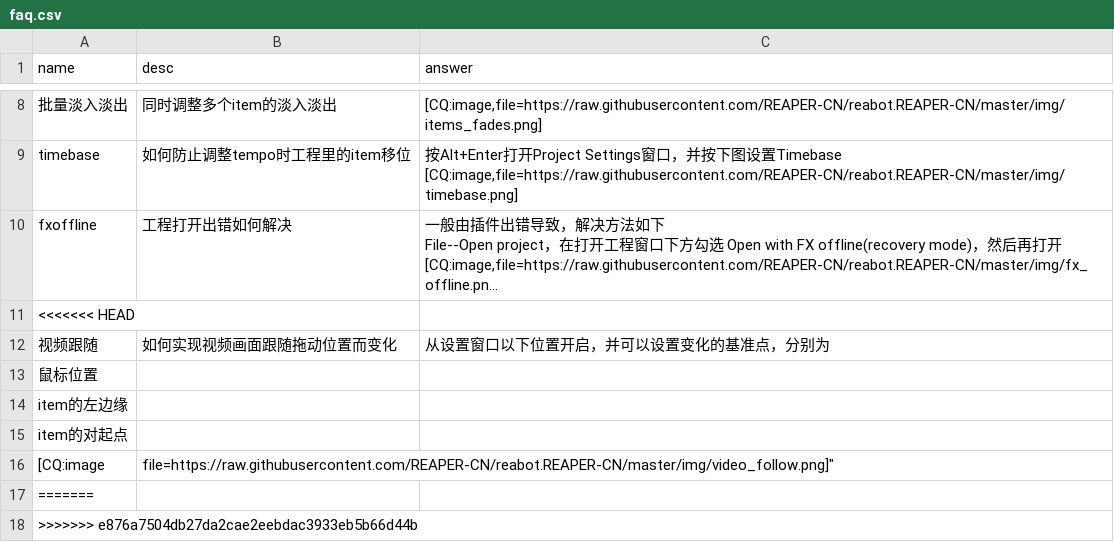
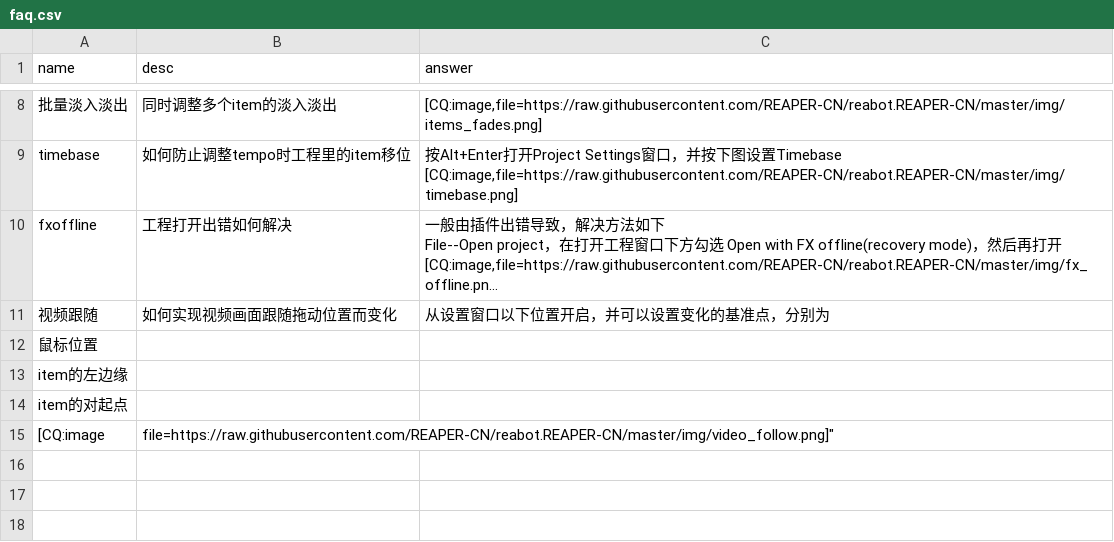
Before and after one commit to REAPER-CN/reabot.REAPER-CN, a CSV file: faq.csv, drawn as a sheet; only a part is shown, gaps mark what is left out; long unchanged cells end in …; the diff names each change by its address in the sheet, - before the commit and + after, or states it on an @@ line.

Commit message:
修复一些错误内容

```diff
--- a/faq.csv
+++ b/faq.csv
-row 11: <<<<<<< HEAD
-row 17: =======
-row 18: >>>>>>> e876a7504db27da2cae2eebdac3933eb5b66d44b
```
